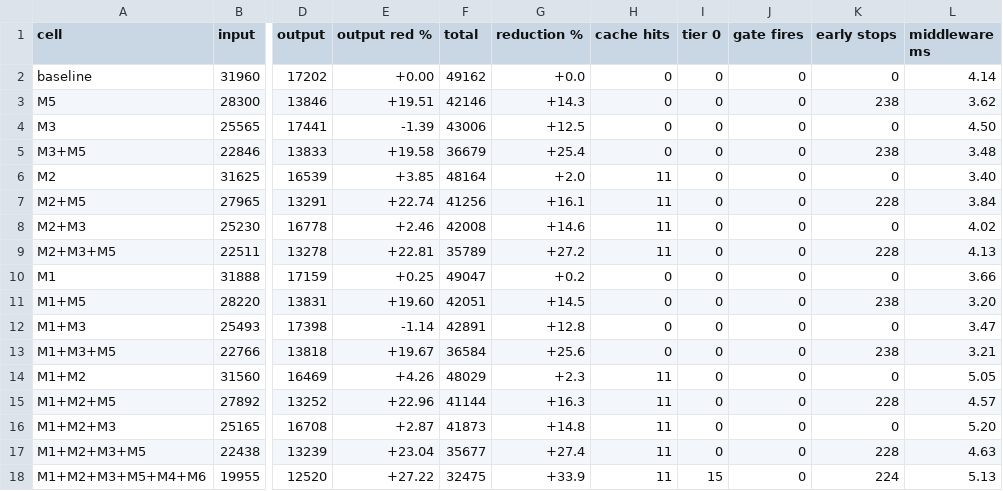
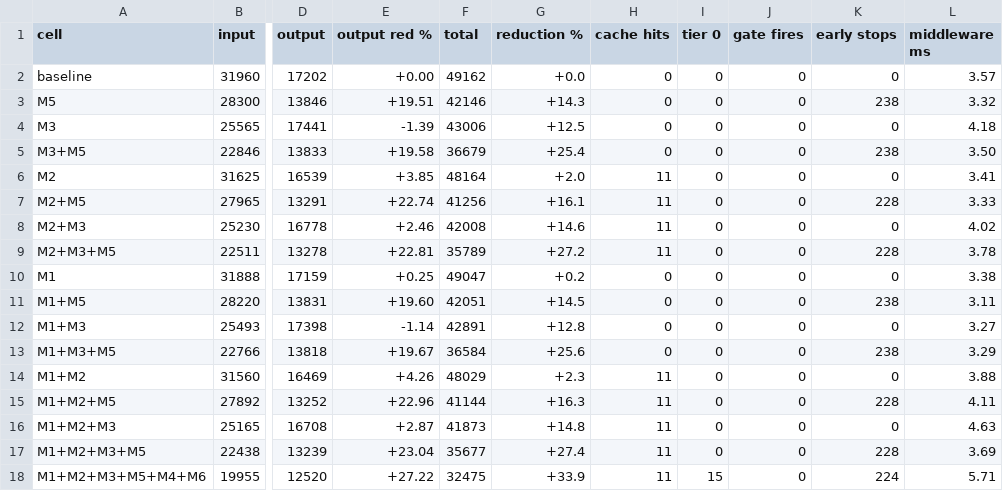
Before and after one commit to dev-singh1407/parsimony, a CSV file: figures/ablation.csv, drawn as a sheet; only a part is shown, gaps mark what is left out; the diff names each change by its address in the sheet, - before the commit and + after, or states it on an @@ line.

```diff
--- a/figures/ablation.csv
+++ b/figures/ablation.csv
-L2 (middleware ms): 4.14
+L2 (middleware ms): 3.57
-L3 (middleware ms): 3.62
+L3 (middleware ms): 3.32
-L4 (middleware ms): 4.50
+L4 (middleware ms): 4.18
-L5 (middleware ms): 3.48
+L5 (middleware ms): 3.50
-L6 (middleware ms): 3.40
+L6 (middleware ms): 3.41
-L7 (middleware ms): 3.84
+L7 (middleware ms): 3.33
-L9 (middleware ms): 4.13
+L9 (middleware ms): 3.78
-L10 (middleware ms): 3.66
+L10 (middleware ms): 3.38
-L11 (middleware ms): 3.20
+L11 (middleware ms): 3.11
-L12 (middleware ms): 3.47
+L12 (middleware ms): 3.27
-L13 (middleware ms): 3.21
+L13 (middleware ms): 3.29
-L14 (middleware ms): 5.05
+L14 (middleware ms): 3.88
-L15 (middleware ms): 4.57
+L15 (middleware ms): 4.11
-L16 (middleware ms): 5.20
+L16 (middleware ms): 4.63
-L17 (middleware ms): 4.63
+L17 (middleware ms): 3.69
-L18 (middleware ms): 5.13
+L18 (middleware ms): 5.71
```
Also changed, not shown: figures/middleware.csv, 4 other files.
